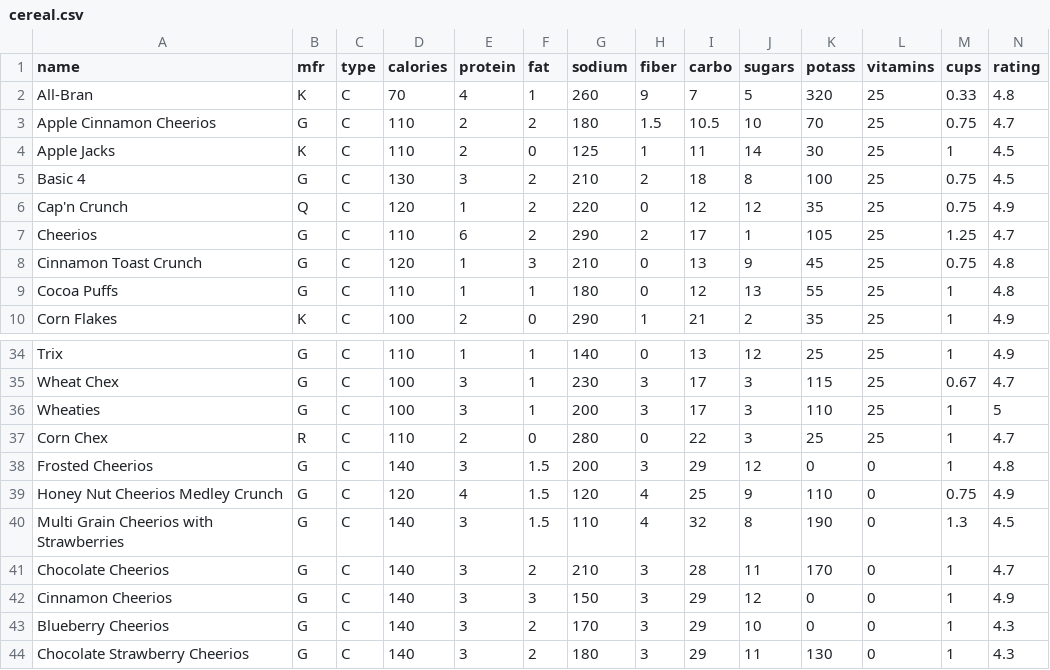
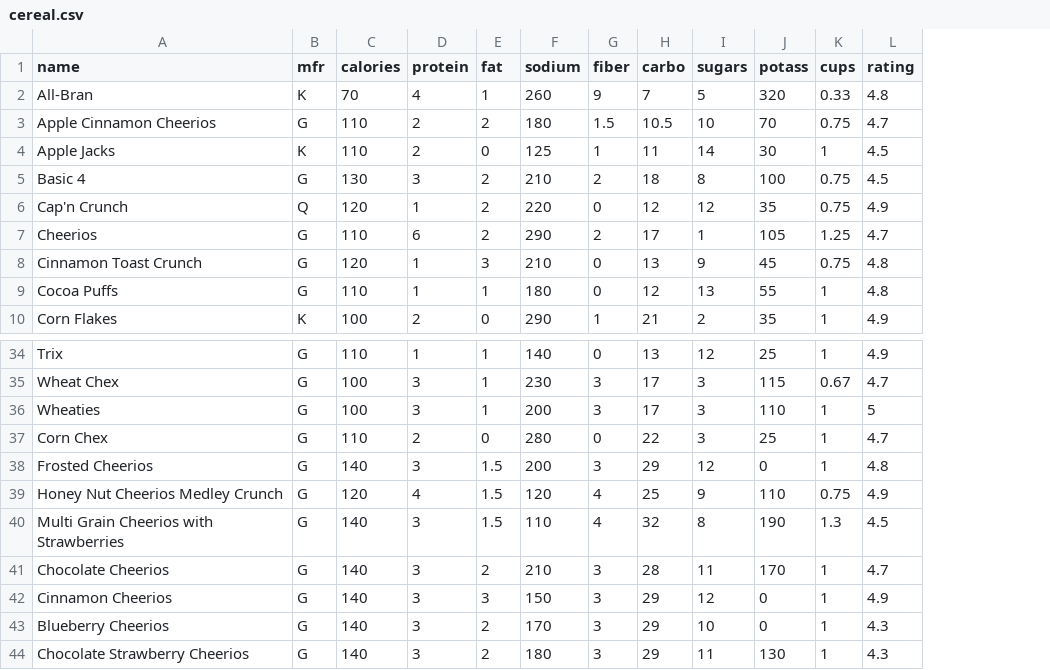
Before and after one commit to haiyingweng/cs4300sp2020-hw534-jn437-yy596-sk854-jk2753, a CSV file: cereal.csv, drawn as a sheet; only a part is shown, gaps mark what is left out; the diff names each change by its address in the sheet, - before the commit and + after, or states it on an @@ line.

Commit message:
Provide cereal details

```diff
--- a/cereal.csv
+++ b/cereal.csv
-column C (type), rows 2-10: all C; rows 34-44: all C
-column L (vitamins), rows 2-10: all 25; rows 34-44: 25 | 25 | 25 | 25 | 0 | 0 | 0 | 0 | 0 | 0 | 0
-B37 (mfr): R
+B37 (mfr): G
```
Also changed, not shown: 1 other file.
